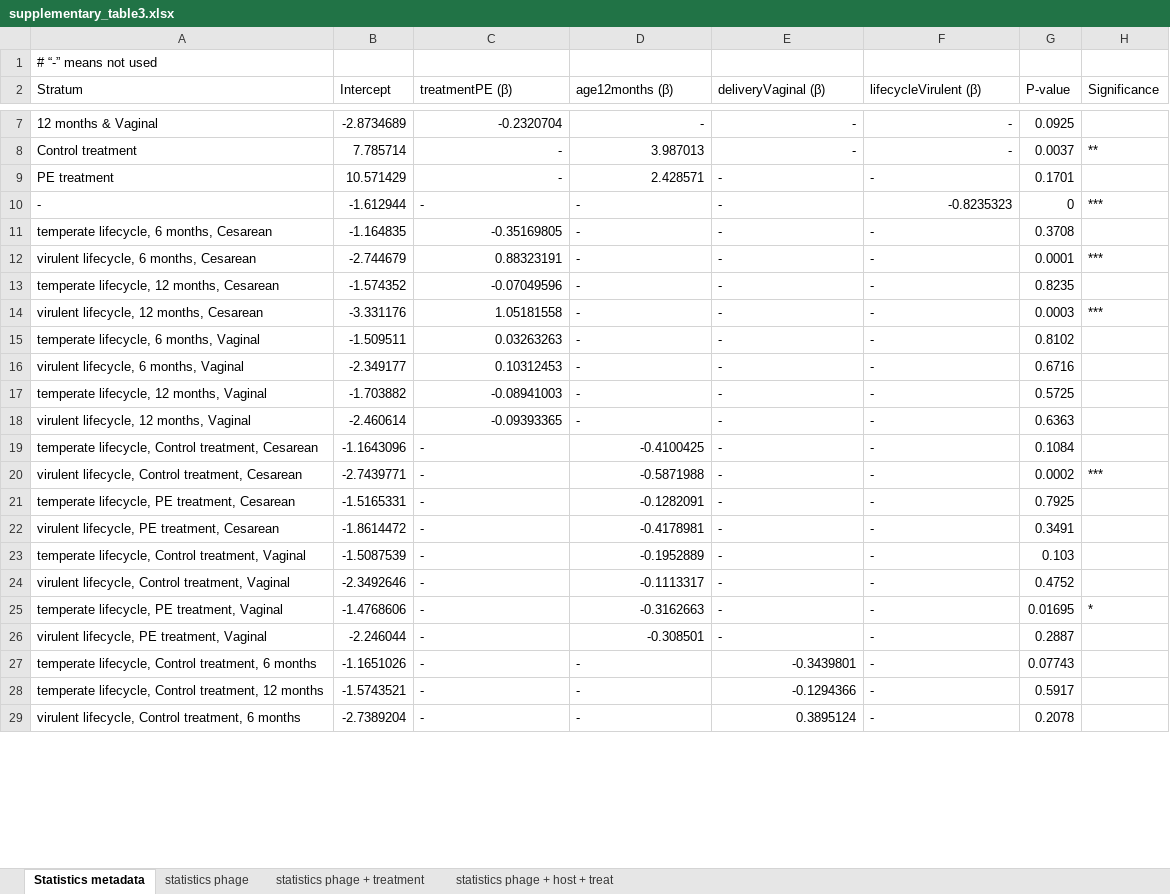
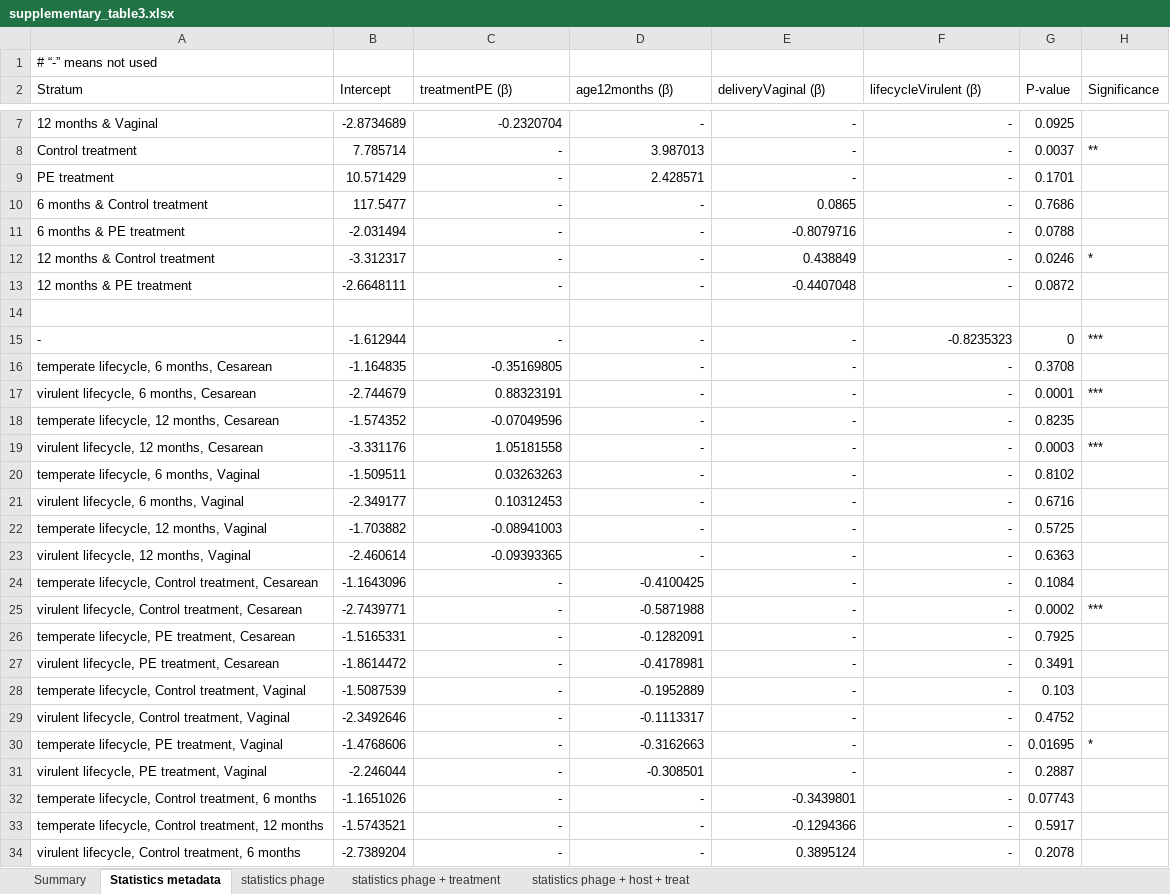
Before and after one commit to Sanrrone/Impact-of-phage-enrichment-on-the-observed-infant-gut-phageome, an Excel workbook: supplementary_table3.xlsx, sheet Statistics metadata, drawn as a sheet; only a part is shown, gaps mark what is left out; values as stored, in another font and other column widths than the file's, no borders; addresses are those after the commit; the diff covers the shown part only; the diff names each change by its address in the sheet, - before the commit and + after, or states it on an @@ line.

```diff
--- a/supplementary_table3.xlsx (sheet Statistics metadata)
+++ b/supplementary_table3.xlsx (sheet Statistics metadata)
+sheet tab: Summary
-E9:F9 alignment: left
+E9:F9 alignment: right
+row 10: 6 months & Control treatment | 117.5477 | - | - | 0.0865 | - | 0.7686
+row 11: 6 months & PE treatment | -2.031494 | - | - | -0.8079716 | - | 0.0788
+row 12: 12 months & Control treatment | -3.312317 | - | - | 0.438849 | - | 0.0246 | *
+row 13: 12 months & PE treatment | -2.6648111 | - | - | -0.4407048 | - | 0.0872
+row 14: (empty)
-C15:E15 alignment: left
+C15:E15 alignment: right
-D16:F23 alignment: left
+D16:F23 alignment: right
-C24:C31 alignment: left
+C24:C31 alignment: right
-E24:F31 alignment: left
+E24:F31 alignment: right
-C32:D34 alignment: left
+C32:D34 alignment: right
-F32:F34 alignment: left
+F32:F34 alignment: right
```
Also changed, not shown: 1 added row, 8 edited cells and cell formats elsewhere in this sheet, sheet statistics phage + host + treat, 46 other files.
